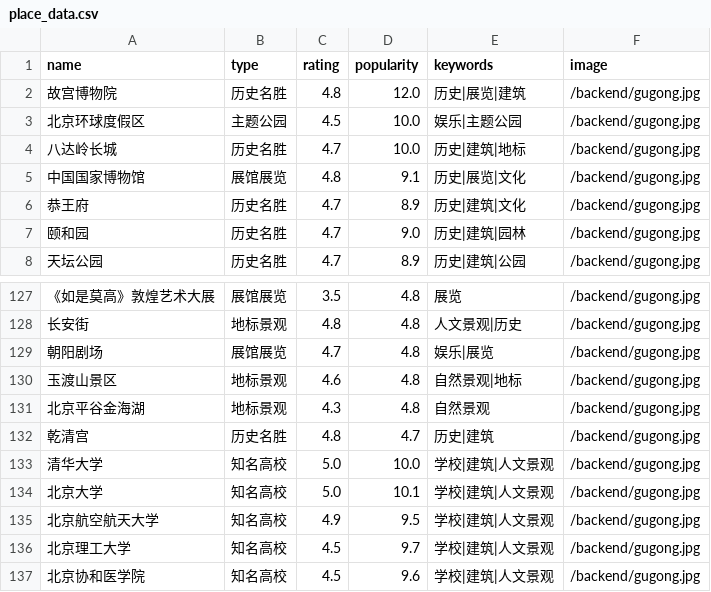
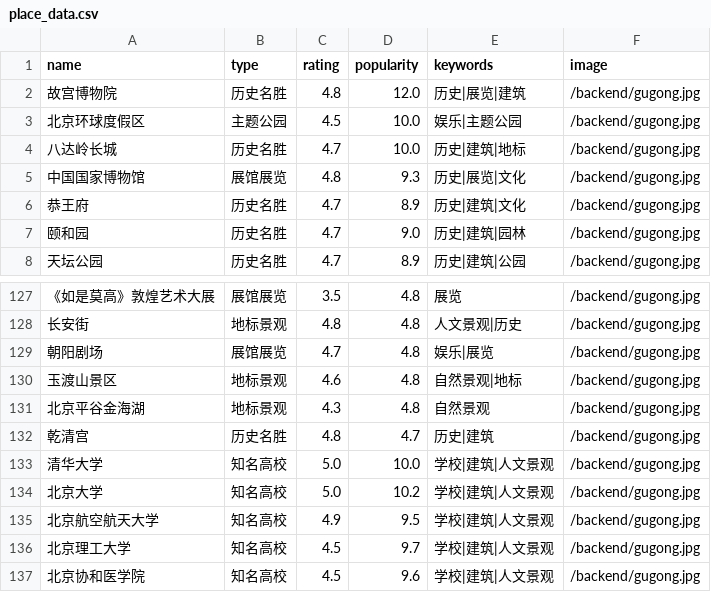
Before and after one commit to Yuhan233333/Data-Structure-Project, a CSV file: backend/place_data.csv, drawn as a sheet; only a part is shown, gaps mark what is left out; the diff names each change by its address in the sheet, - before the commit and + after, or states it on an @@ line.

```diff
--- a/backend/place_data.csv
+++ b/backend/place_data.csv
-D5 (popularity): 9.1
+D5 (popularity): 9.3
-D134 (popularity): 10.1
+D134 (popularity): 10.2
```
Also changed, not shown: 8 other files.
